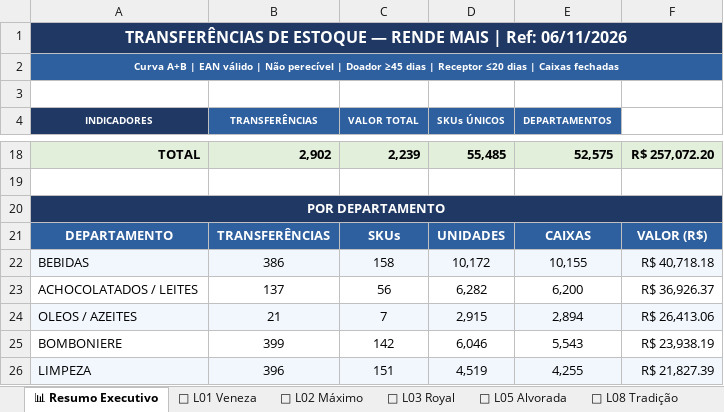
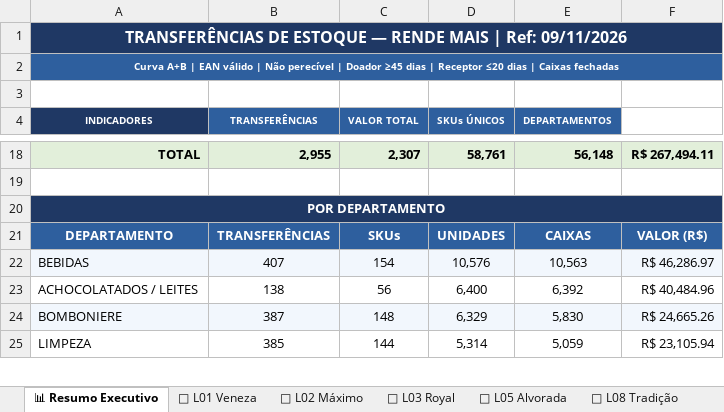
Before and after one commit to luciano504/rendemais-painel, an Excel workbook: data/transferencias.xlsx, sheet 📊 Resumo Executivo, drawn as a sheet; only a part is shown, gaps mark what is left out; values as stored, in another font and other column widths than the file's, no borders; removed rows and columns are numbered as before the commit, all else as after; the diff covers the shown part only; the diff names each change by its address in the sheet, - before the commit and + after, or states it on an @@ line.

```diff
--- a/data/transferencias.xlsx (sheet 📊 Resumo Executivo)
+++ b/data/transferencias.xlsx (sheet 📊 Resumo Executivo)
-A1 (INDICADORES): …| Ref: 06/11/2026
+A1 (INDICADORES): …| Ref: 09/11/2026
-B18 (TRANSFERÊNCIAS): 2,902
+B18 (TRANSFERÊNCIAS): 2,955
-C18 (VALOR TOTAL): 2,239
+C18 (VALOR TOTAL): 2,307
-D18 (SKUs ÚNICOS): 55,485
+D18 (SKUs ÚNICOS): 58,761
-E18 (DEPARTAMENTOS): 52,575
+E18 (DEPARTAMENTOS): 56,148
-F18: R$ 257,072.20
+F18: R$ 267,494.11
-B22 (TRANSFERÊNCIAS): 386
+B22 (TRANSFERÊNCIAS): 407
-C22 (VALOR TOTAL): 158
+C22 (VALOR TOTAL): 154
-D22 (SKUs ÚNICOS): 10,172
+D22 (SKUs ÚNICOS): 10,576
-E22 (DEPARTAMENTOS): 10,155
+E22 (DEPARTAMENTOS): 10,563
-F22: R$ 40,718.18
+F22: R$ 46,286.97
-B23 (TRANSFERÊNCIAS): 137
+B23 (TRANSFERÊNCIAS): 138
-D23 (SKUs ÚNICOS): 6,282
+D23 (SKUs ÚNICOS): 6,400
-E23 (DEPARTAMENTOS): 6,200
+E23 (DEPARTAMENTOS): 6,392
-F23: R$ 36,926.37
+F23: R$ 40,484.96
-row 24: OLEOS / AZEITES | 21 | 7 | 2,915 | 2,894 | R$ 26,413.06
-A24:F24 fill: none
+A24:F24 fill: #F2F7FD
-B24 (TRANSFERÊNCIAS): 399
+B24 (TRANSFERÊNCIAS): 387
-C24 (VALOR TOTAL): 142
+C24 (VALOR TOTAL): 148
-D24 (SKUs ÚNICOS): 6,046
+D24 (SKUs ÚNICOS): 6,329
-E24 (DEPARTAMENTOS): 5,543
+E24 (DEPARTAMENTOS): 5,830
-F24: R$ 23,938.19
+F24: R$ 24,665.26
-A25:F25 fill: #F2F7FD
+A25:F25 fill: none
-B25 (TRANSFERÊNCIAS): 396
+B25 (TRANSFERÊNCIAS): 385
-C25 (VALOR TOTAL): 151
+C25 (VALOR TOTAL): 144
-D25 (SKUs ÚNICOS): 4,519
+D25 (SKUs ÚNICOS): 5,314
-E25 (DEPARTAMENTOS): 4,255
+E25 (DEPARTAMENTOS): 5,059
-F25: R$ 21,827.39
+F25: R$ 23,105.94
```
Also changed, not shown: 10 added rows, 8 removed rows, 102 edited cells and cell formats elsewhere in this sheet, sheet 🏪 L08 Tradição, sheet 🏪 L02 Máximo, sheet 🏪 L05 Alvorada, sheet 🏪 L09 Massangana, sheet 🏪 L01 Veneza, sheet 🏪 L03 Royal, data/categorias.xlsx, data/estoque_parado.xlsx, 1 other file.
